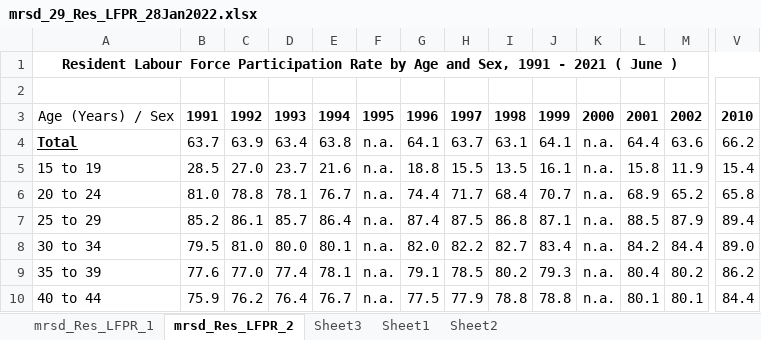
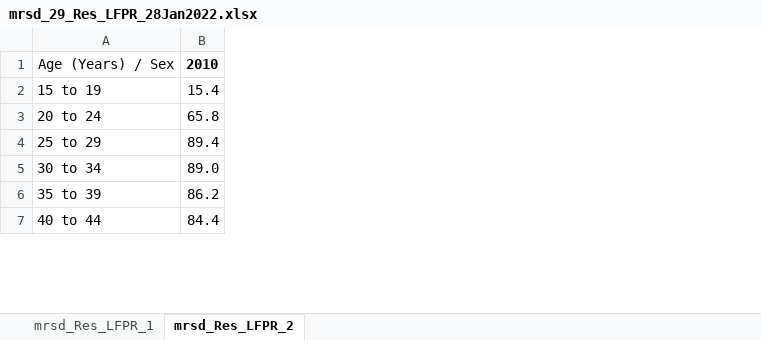
Before and after one commit to heng-guang/VA, an Excel workbook: _site/Dataviz_Makeover/ex001/data/mrsd_29_Res_LFPR_28Jan2022.xlsx, sheet mrsd_Res_LFPR_2, drawn as a sheet; only a part is shown, gaps mark what is left out; values as stored, in another font and other column widths than the file's, no borders; removed rows and columns are numbered as before the commit, all else as after; rows hold the shown columns only; the diff covers the shown part only; the diff names each change by its address in the sheet, - before the commit and + after, or states it on an @@ line.

```diff
--- a/_site/Dataviz_Makeover/ex001/data/mrsd_29_Res_LFPR_28Jan2022.xlsx (sheet mrsd_Res_LFPR_2)
+++ b/_site/Dataviz_Makeover/ex001/data/mrsd_29_Res_LFPR_28Jan2022.xlsx (sheet mrsd_Res_LFPR_2)
-sheet tab: Sheet3
-sheet tab: Sheet1
-sheet tab: Sheet2
-column B, row 3: 1991; rows 5-10: 28.5 | 81.0 | 85.2 | 79.5 | 77.6 | 75.9
-column C, row 3: 1992; rows 5-10: 27.0 | 78.8 | 86.1 | 81.0 | 77.0 | 76.2
-column D, row 3: 1993; rows 5-10: 23.7 | 78.1 | 85.7 | 80.0 | 77.4 | 76.4
-column E, row 3: 1994; rows 5-10: 21.6 | 76.7 | 86.4 | 80.1 | 78.1 | 76.7
-column F, row 3: 1995; rows 5-10: all n.a.
-column G, row 3: 1996; rows 5-10: 18.8 | 74.4 | 87.4 | 82.0 | 79.1 | 77.5
-column H, row 3: 1997; rows 5-10: 15.5 | 71.7 | 87.5 | 82.2 | 78.5 | 77.9
-column I, row 3: 1998; rows 5-10: 13.5 | 68.4 | 86.8 | 82.7 | 80.2 | 78.8
-column J, row 3: 1999; rows 5-10: 16.1 | 70.7 | 87.1 | 83.4 | 79.3 | 78.8
-column K, row 3: 2000; rows 5-10: all n.a.
-column L, row 3: 2001; rows 5-10: 15.8 | 68.9 | 88.5 | 84.2 | 80.4 | 80.1
-column M, row 3: 2002; rows 5-10: 11.9 | 65.2 | 87.9 | 84.4 | 80.2 | 80.1
-row 1: Resident Labour Force Participation Rate by Age and Sex, 1991 - 2021 ( June )
-row 2: (empty)
-row 4: Total | 63.7 | 63.9 | 63.4 | 63.8 | n.a. | 64.1 | 63.7 | 63.1 | 64.1 | n.a. | 64.4 | 63.6 | 66.2
```
Also changed, not shown: 42 removed rows and 8 removed columns elsewhere in this sheet, sheet mrsd_Res_LFPR_1, 49 other files.
